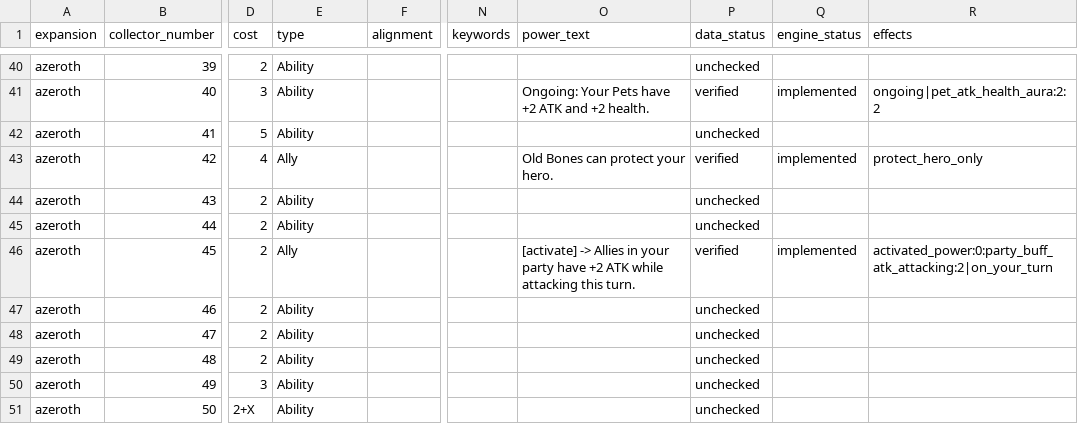
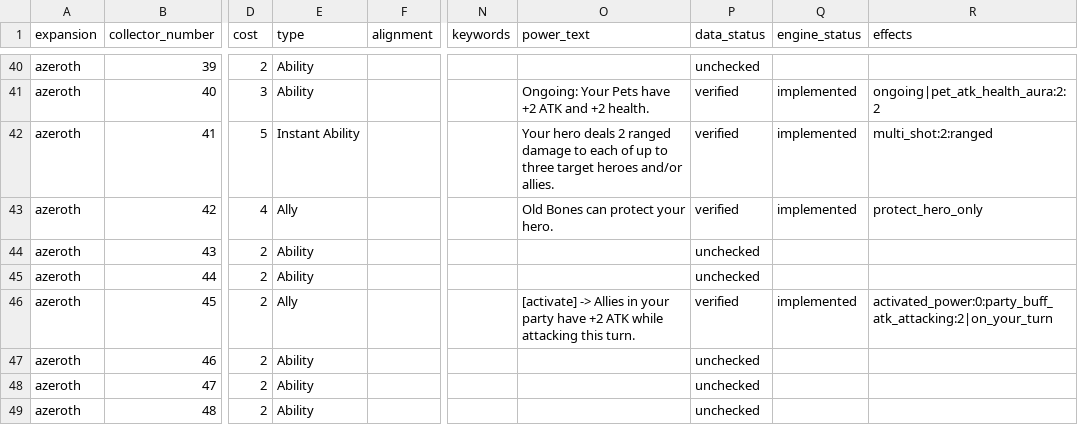
Before and after one commit to remariano138/wowtcg-godot, a CSV file: data/cards.csv, drawn as a sheet; only a part is shown, gaps mark what is left out; the shorter side is filled out with more unchanged rows; the diff names each change by its address in the sheet, - before the commit and + after, or states it on an @@ line.

Commit message:
multishot

```diff
--- a/data/cards.csv
+++ b/data/cards.csv
-E42 (type): Ability
+E42 (type): Instant Ability
-O42 (power_text): (empty)
+O42 (power_text): Your hero deals 2 ranged damage to each of up to three target heroes and/or allies.
-P42 (data_status): unchecked
+P42 (data_status): verified
-Q42 (engine_status): (empty)
+Q42 (engine_status): implemented
-R42 (effects): (empty)
+R42 (effects): multi_shot:2:ranged
```
Also changed, not shown: 9 other files.
